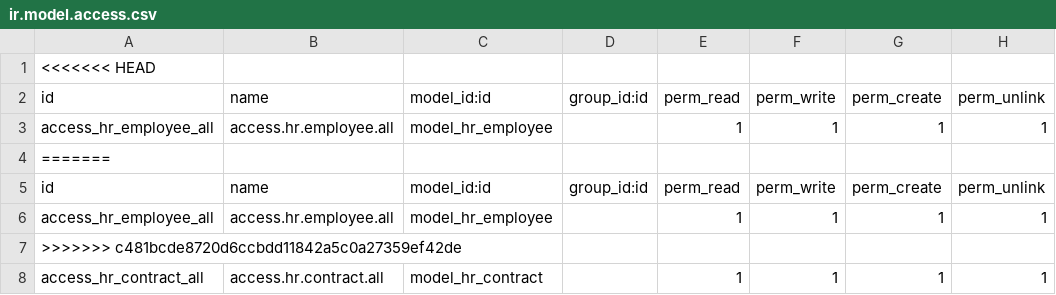
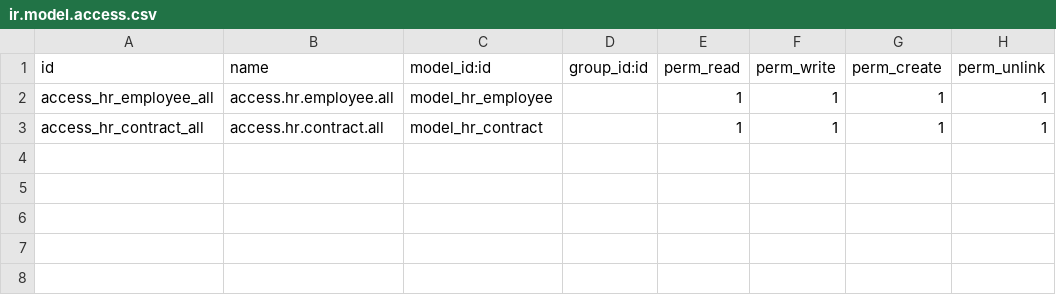
Before and after one commit to OmarCrespoCarrazana/curso_pyxel_uci, a CSV file: employee/security/ir.model.access.csv, drawn as a sheet.

Commit message:
feat(employee):create contract report

```diff
--- a/employee/security/ir.model.access.csv
+++ b/employee/security/ir.model.access.csv
@@ -1,8 +1,3 @@
-<<<<<<< HEAD
 id,name,model_id:id,group_id:id,perm_read,perm_write,perm_create,perm_unlink
 access_hr_employee_all,access.hr.employee.all,model_hr_employee,,1,1,1,1
-=======
-id,name,model_id:id,group_id:id,perm_read,perm_write,perm_create,perm_unlink
-access_hr_employee_all,access.hr.employee.all,model_hr_employee,,1,1,1,1
->>>>>>> c481bcde8720d6ccbdd11842a5c0a27359ef42de
 access_hr_contract_all,access.hr.contract.all,model_hr_contract,,1,1,1,1
```
Also changed, not shown: 8 other files.
